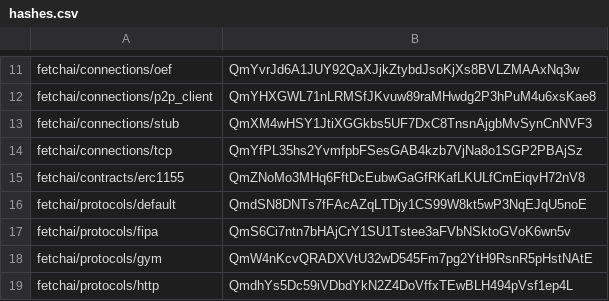
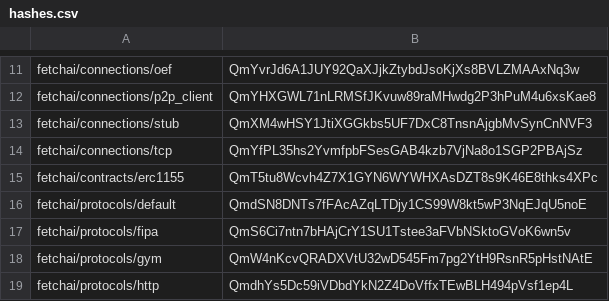
Before and after one commit to fetchai/agents-aea, a CSV file: packages/hashes.csv, drawn as a sheet; only a part is shown, gaps mark what is left out.

```diff
--- a/packages/hashes.csv
+++ b/packages/hashes.csv
@@ -14,3 +14,3 @@ fetchai/connections/stub,QmXM4wHSY1JtiXGGkbs5UF7DxC8TnsnAjgbMvSynCnNVF3
 fetchai/connections/tcp,QmYfPL35hs2YvmfpbFSesGAB4kzb7VjNa8o1SGP2PBAjSz
-fetchai/contracts/erc1155,QmZNoMo3MHq6FftDcEubwGaGfRKafLKULfCmEiqvH72nV8
+fetchai/contracts/erc1155,QmT5tu8Wcvh4Z7X1GYN6WYWHXAsDZT8s9K46E8thks4XPc
 fetchai/protocols/default,QmdSN8DNTs7fFAcAZqLTDjy1CS99W8kt5wP3NqEJqU5noE
```
Also changed, not shown: 4 other files.
